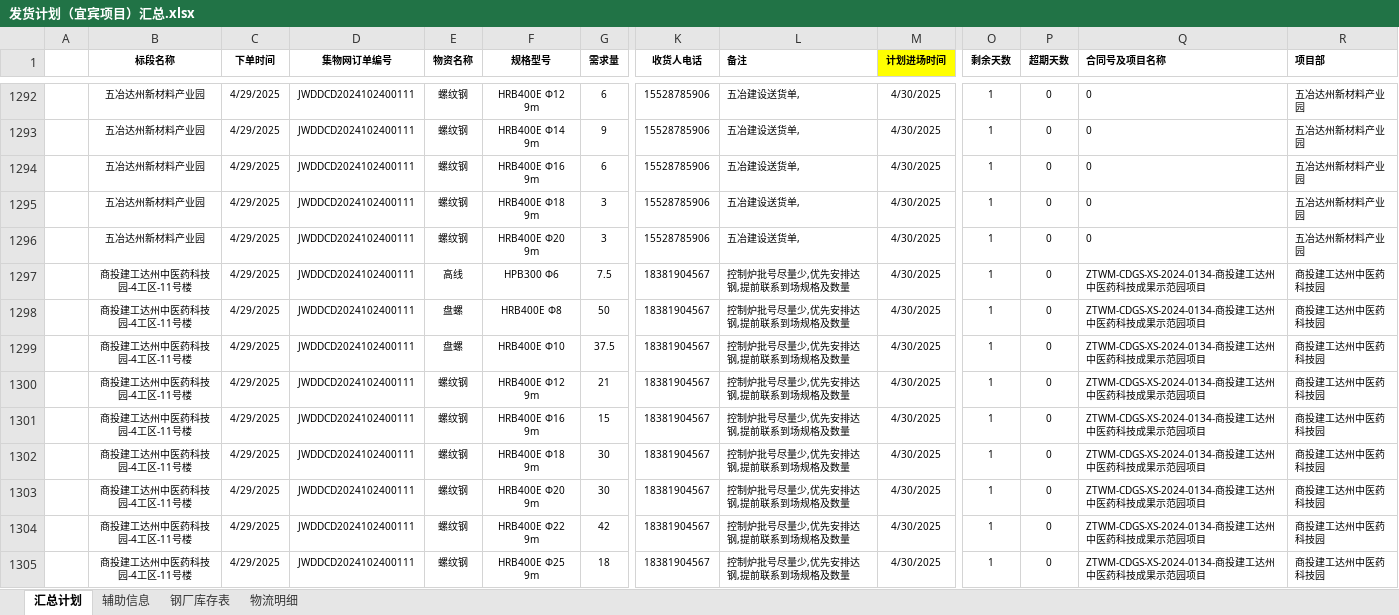
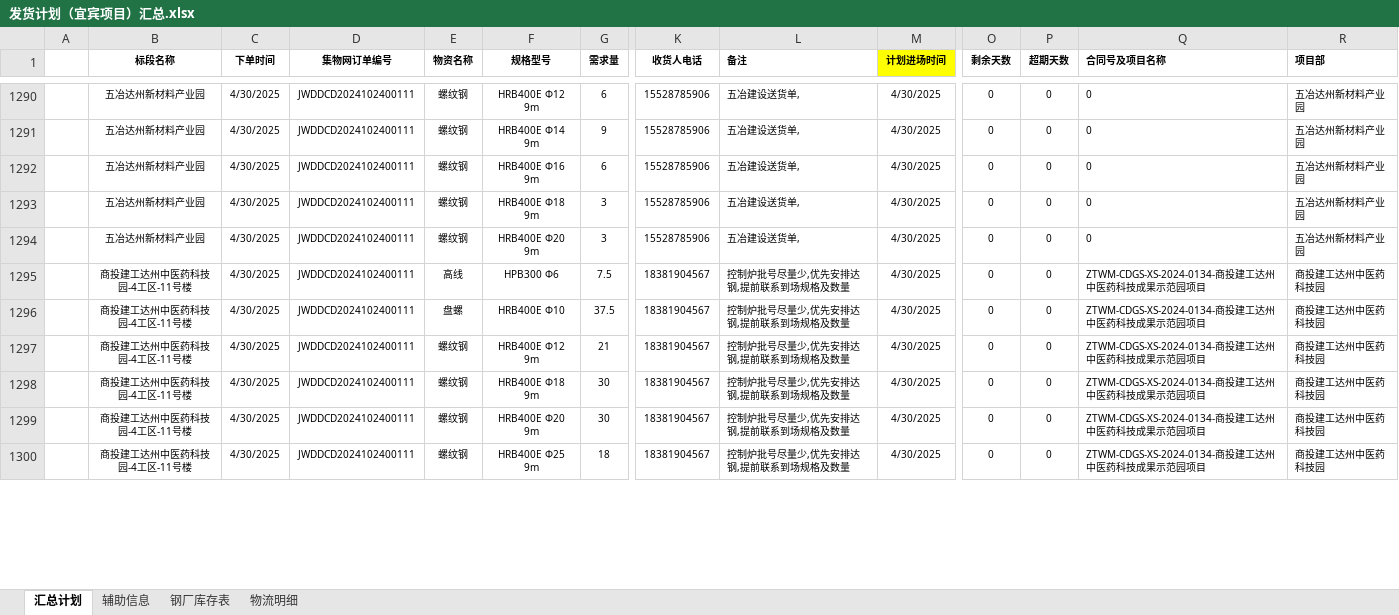
Before and after one commit to monizhou/TVBOX, an Excel workbook: 发货计划（宜宾项目）汇总.xlsx, sheet 汇总计划, drawn as a sheet; only a part is shown, gaps mark what is left out; values as stored, in another font and other column widths than the file's, no borders; conditional formats not drawn; removed rows and columns are numbered as before the commit, all else as after; rows hold the shown columns only; the diff covers the shown part only; the diff names each change by its address in the sheet, - before the commit and + after, or states it on an @@ line.

```diff
--- a/发货计划（宜宾项目）汇总.xlsx (sheet 汇总计划)
+++ b/发货计划（宜宾项目）汇总.xlsx (sheet 汇总计划)
-C1290:C1295 (下单时间): 4/29/2025
+C1290:C1295 (下单时间): 4/30/2025
-O1290:O1295 (剩余天数): 1
+O1290:O1295 (剩余天数): 0
-row 1298:  | 商投建工达州中医药科技园-4工区-11号楼 | 4/29/2025 | JWDDCD2024102400111 | 盘螺 | HRB400E Φ8 | 50 | 18381904567 | 控制炉批号尽量少,优先安排达钢,提前联系到场规格及数量 | 4/30/2025 | 1 | 0 | ZTWM-CDGS-XS-2024-0134-商投建工达州中医药科技成果示范园项目 | 商投建工达州中医药科技园
-C1296:C1297 (下单时间): 4/29/2025
+C1296:C1297 (下单时间): 4/30/2025
-O1296:O1297 (剩余天数): 1
+O1296:O1297 (剩余天数): 0
-row 1301:  | 商投建工达州中医药科技园-4工区-11号楼 | 4/29/2025 | JWDDCD2024102400111 | 螺纹钢 | HRB400E Φ16 9m | 15 | 18381904567 | 控制炉批号尽量少,优先安排达钢,提前联系到场规格及数量 | 4/30/2025 | 1 | 0 | ZTWM-CDGS-XS-2024-0134-商投建工达州中医药科技成果示范园项目 | 商投建工达州中医药科技园
-C1298:C1299 (下单时间): 4/29/2025
+C1298:C1299 (下单时间): 4/30/2025
-O1298:O1299 (剩余天数): 1
+O1298:O1299 (剩余天数): 0
-row 1304:  | 商投建工达州中医药科技园-4工区-11号楼 | 4/29/2025 | JWDDCD2024102400111 | 螺纹钢 | HRB400E Φ22 9m | 42 | 18381904567 | 控制炉批号尽量少,优先安排达钢,提前联系到场规格及数量 | 4/30/2025 | 1 | 0 | ZTWM-CDGS-XS-2024-0134-商投建工达州中医药科技成果示范园项目 | 商投建工达州中医药科技园
-C1300 (下单时间): 4/29/2025
+C1300 (下单时间): 4/30/2025
-O1300 (剩余天数): 1
+O1300 (剩余天数): 0
```
Also changed, not shown: 8 added rows, 2 removed rows and 63 edited cells elsewhere in this sheet, sheet 物流明细, sheet 钢厂库存表, formulas that keep their value, hidden cells, 1 other file.
